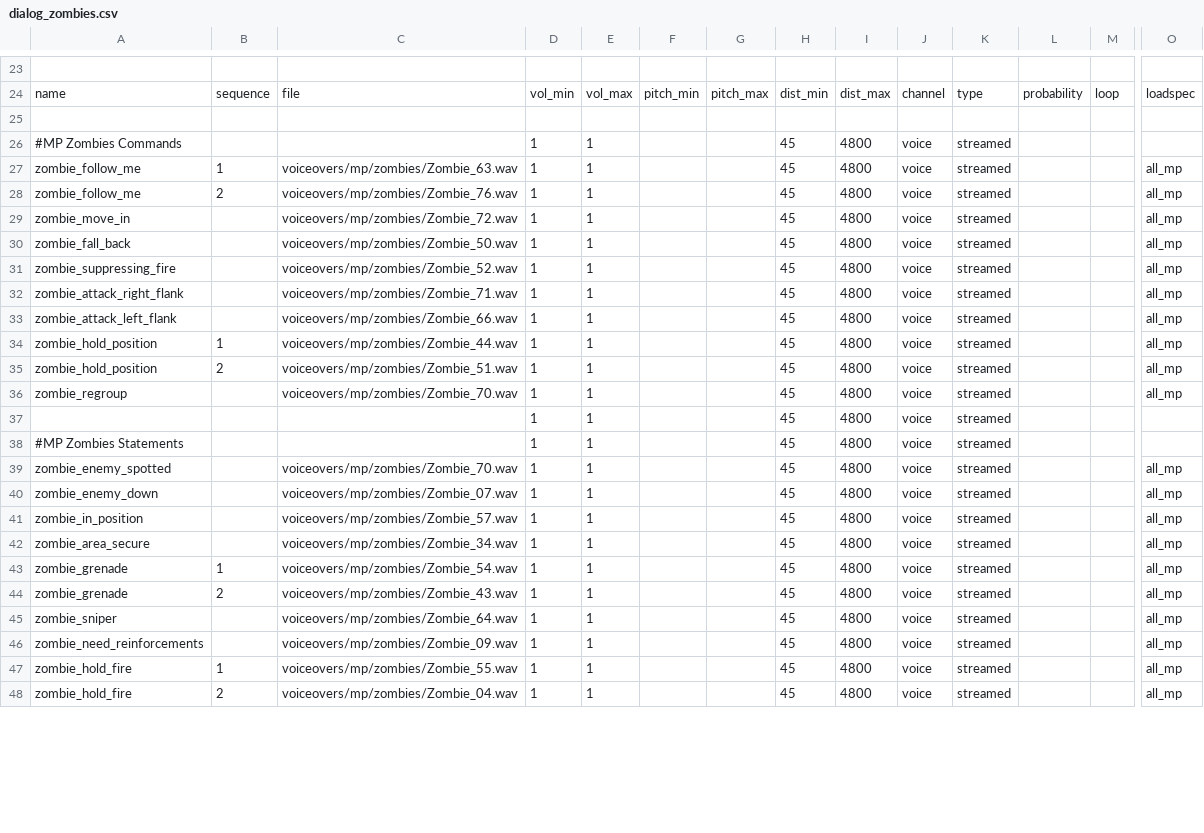
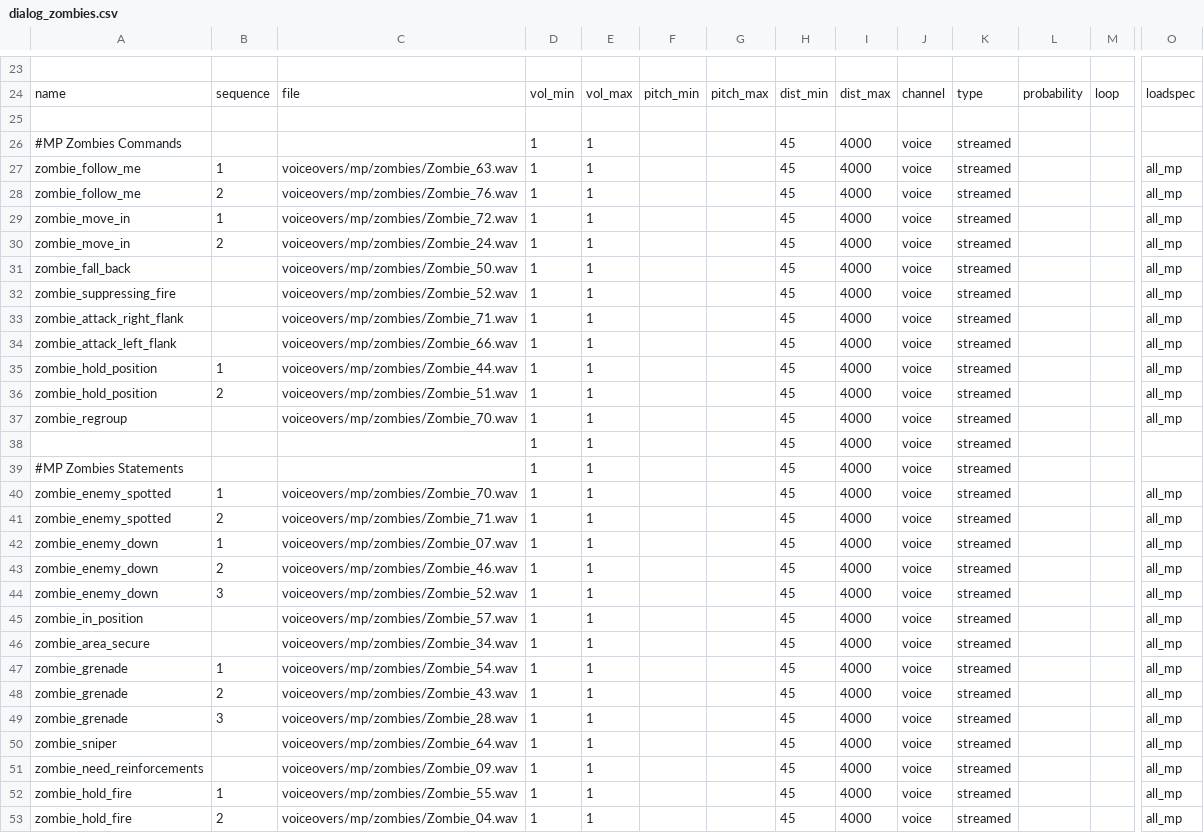
Before and after one commit to CoD1xmas/Event-Assets, a CSV file: data/soundaliases/dialog_zombies.csv, drawn as a sheet; only a part is shown, gaps mark what is left out; addresses are those after the commit; rows hold the shown columns only; the diff covers the shown part only; the diff names each change by its address in the sheet, - before the commit and + after, or states it on an @@ line.

Commit message:
Updated zombie sounds

```diff
--- a/data/soundaliases/dialog_zombies.csv
+++ b/data/soundaliases/dialog_zombies.csv
-I26:I29: 4800
+I26:I29: 4000
-B29: (empty)
+B29: 1
+row 30: zombie_move_in | 2 | voiceovers/mp/zombies/Zombie_24.wav | 1 | 1 |  |  | 45 | 4000 | voice | streamed |  |  | all_mp
-I31:I40: 4800
+I31:I40: 4000
-B40: (empty)
+B40: 1
+row 41: zombie_enemy_spotted | 2 | voiceovers/mp/zombies/Zombie_71.wav | 1 | 1 |  |  | 45 | 4000 | voice | streamed |  |  | all_mp
-B42: (empty)
+B42: 1
-I42: 4800
+I42: 4000
+row 43: zombie_enemy_down | 2 | voiceovers/mp/zombies/Zombie_46.wav | 1 | 1 |  |  | 45 | 4000 | voice | streamed |  |  | all_mp
+row 44: zombie_enemy_down | 3 | voiceovers/mp/zombies/Zombie_52.wav | 1 | 1 |  |  | 45 | 4000 | voice | streamed |  |  | all_mp
-I45:I48: 4800
+I45:I48: 4000
+row 49: zombie_grenade | 3 | voiceovers/mp/zombies/Zombie_28.wav | 1 | 1 |  |  | 45 | 4000 | voice | streamed |  |  | all_mp
-I50:I53: 4800
+I50:I53: 4000
```
Also changed, not shown: 3 added rows and 12 edited cells elsewhere in this file.
